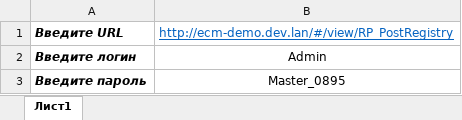
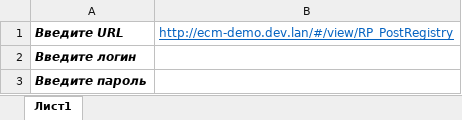
Before and after one commit to AutoTestLexema/AutoTestRPA, an Excel workbook: 3.Dolgnosti/Логин и пароль.xlsx, sheet Лист1, drawn as a sheet; values as stored, in another font and other column widths than the file's, no borders; the diff names each change by its address in the sheet, - before the commit and + after, or states it on an @@ line.

Commit message:
Редакция excel

```diff
--- a/3.Dolgnosti/Логин и пароль.xlsx (sheet Лист1)
+++ b/3.Dolgnosti/Логин и пароль.xlsx (sheet Лист1)
-B2: Admin
+B2: (empty)
-B3: Master_0895
+B3: (empty)
```
Also changed, not shown: 1.FiziceskieLica/Логин и пароль.xlsx, 2.Podrazdelenie/Логин и пароль.xlsx.
